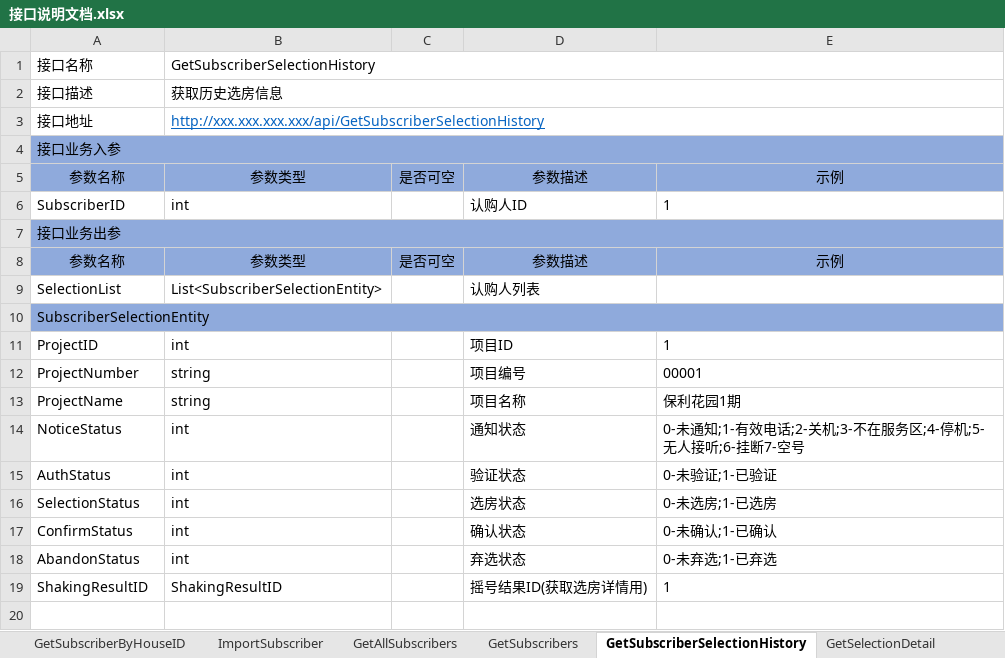
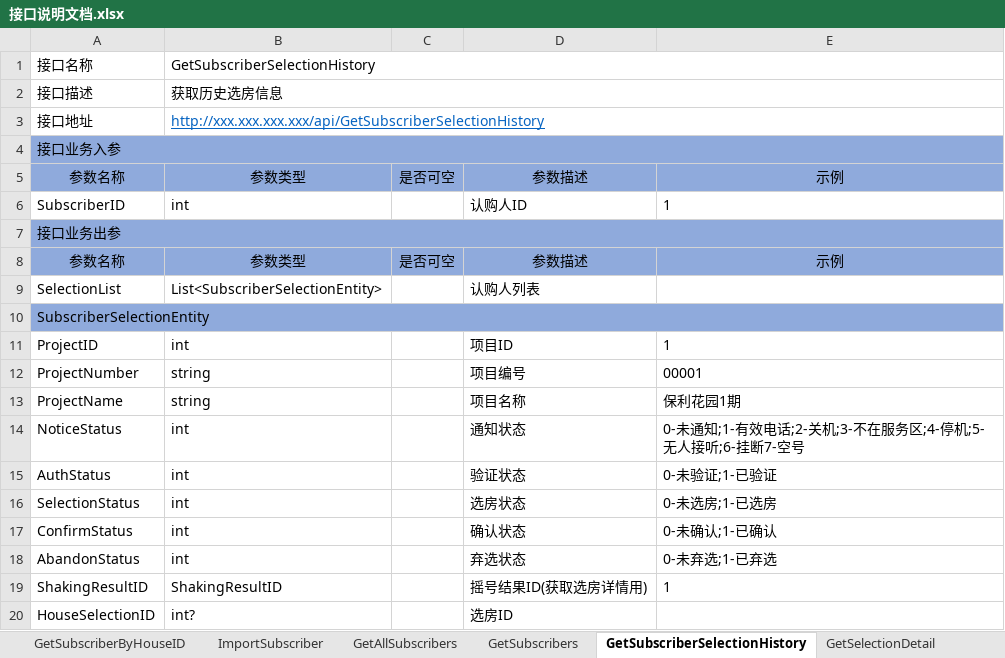
Before and after one commit to RockJiang1/HouseSelection, an Excel workbook: Doc/接口说明文档.xlsx, sheet GetSubscriberSelectionHistory, drawn as a sheet; values as stored, in another font and other column widths than the file's, no borders; charts and pictures not drawn; the diff names each change by its address in the sheet, - before the commit and + after, or states it on an @@ line.

Commit message:
修改文档

```diff
--- a/Doc/接口说明文档.xlsx (sheet GetSubscriberSelectionHistory)
+++ b/Doc/接口说明文档.xlsx (sheet GetSubscriberSelectionHistory)
+row 20: HouseSelectionID | int? |  | 选房ID
```
Also changed, not shown: sheet GetSelectionDetail.
